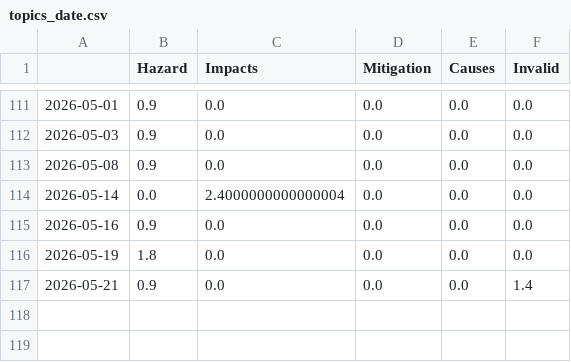
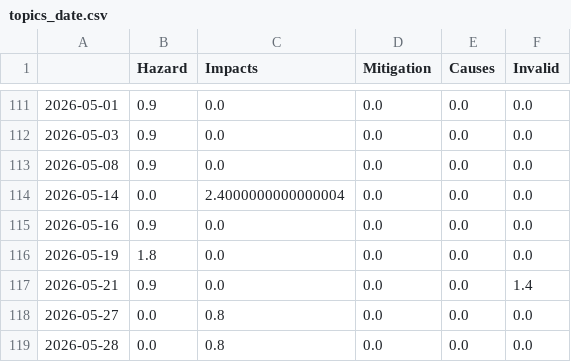
Before and after one commit to MarcoL95-News25/StormIsComing, a CSV file: csv/topics_date.csv, drawn as a sheet; only a part is shown, gaps mark what is left out; the diff names each change by its address in the sheet, - before the commit and + after, or states it on an @@ line.

```diff
--- a/csv/topics_date.csv
+++ b/csv/topics_date.csv
+row 118: 2026-05-27 | 0.0 | 0.8 | 0.0 | 0.0 | 0.0
+row 119: 2026-05-28 | 0.0 | 0.8 | 0.0 | 0.0 | 0.0
```
Also changed, not shown: 4 other files.
